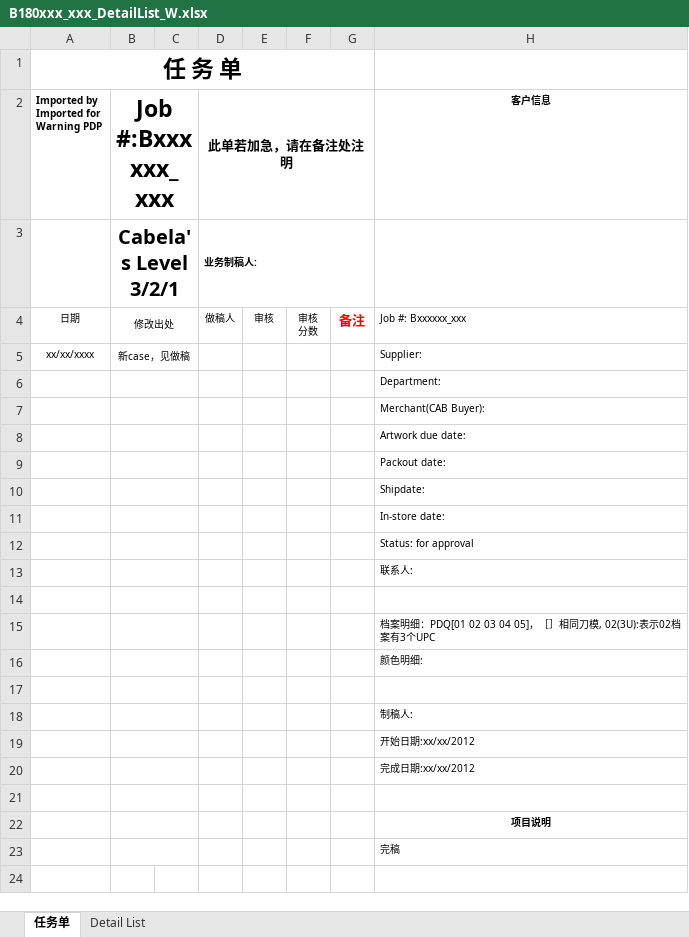
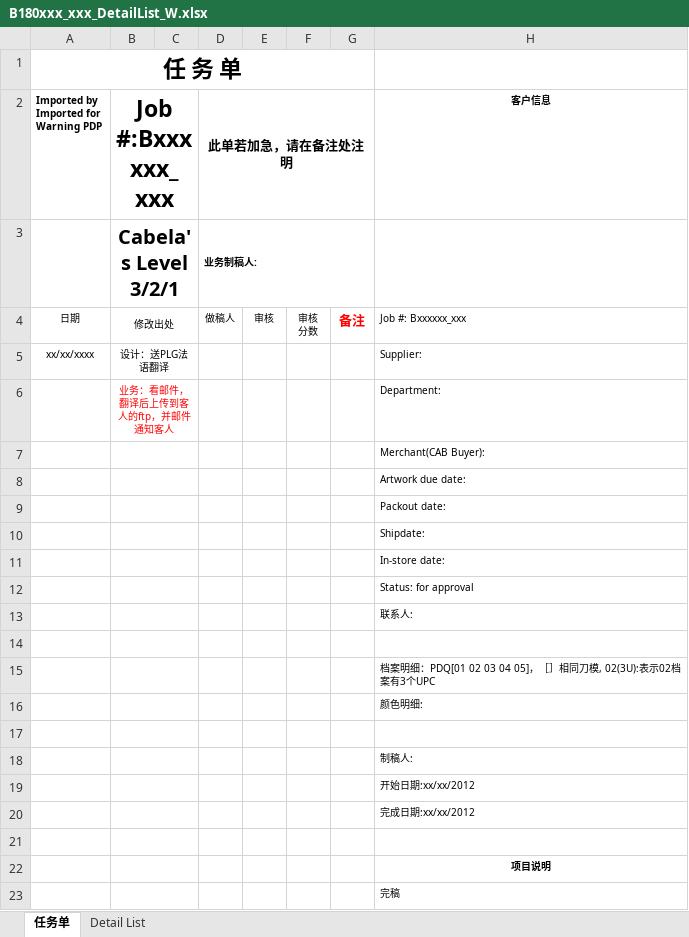
Before and after one commit to scott-x/gcase, an Excel workbook: xlsx_templates/CAB_18xxxxx_xxx 做稿/B180xxx_xxx_DetailList_W.xlsx, sheet 任务单, drawn as a sheet; values as stored, in another font and other column widths than the file's, no borders; charts and pictures not drawn; the diff names each change by its address in the sheet, - before the commit and + after, or states it on an @@ line.

```diff
--- a/xlsx_templates/CAB_18xxxxx_xxx 做稿/B180xxx_xxx_DetailList_W.xlsx (sheet 任务单)
+++ b/xlsx_templates/CAB_18xxxxx_xxx 做稿/B180xxx_xxx_DetailList_W.xlsx (sheet 任务单)
-B5 (Job #:Bxxxxxx_xxx): 新case，见做稿
+B5 (Job #:Bxxxxxx_xxx): 设计：送PLG法语翻译
-B6 (Job #:Bxxxxxx_xxx): (empty)
+B6 (Job #:Bxxxxxx_xxx): 业务：看邮件，翻译后上传到客人的ftp，并邮件通知客人
```
Also changed, not shown: 6 other files.
